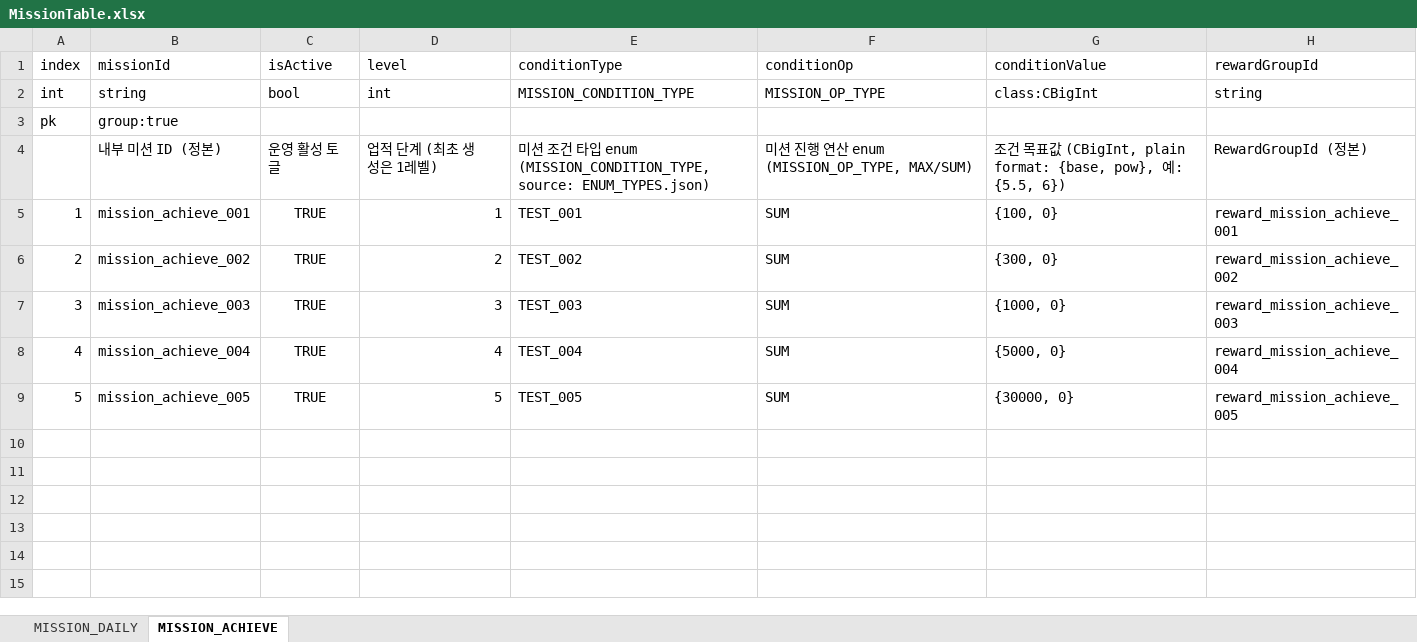
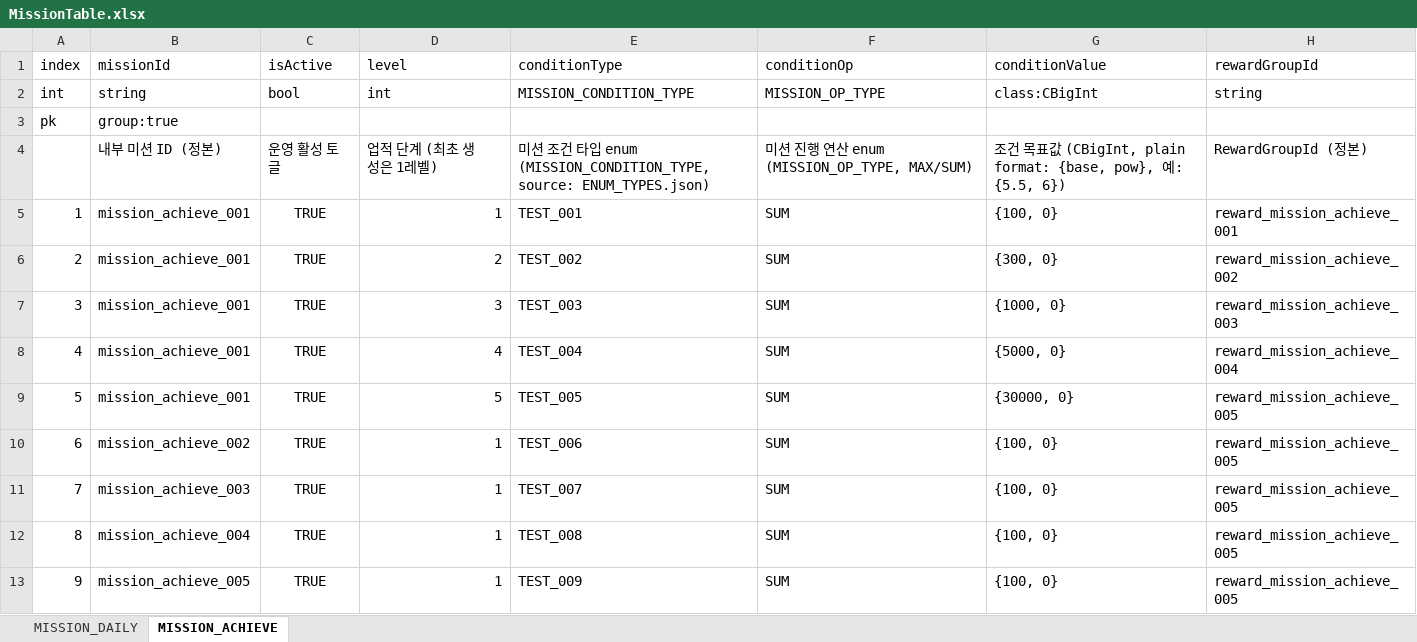
Before and after one commit to devwinsoft/devian, an Excel workbook: input/Domains/Game/MissionTable.xlsx, sheet MISSION_ACHIEVE, drawn as a sheet; values as stored, in another font and other column widths than the file's, no borders; the diff names each change by its address in the sheet, - before the commit and + after, or states it on an @@ line.

Commit message:
fix: 누락된 test data 추가.

```diff
--- a/input/Domains/Game/MissionTable.xlsx (sheet MISSION_ACHIEVE)
+++ b/input/Domains/Game/MissionTable.xlsx (sheet MISSION_ACHIEVE)
-B6 (missionId): mission_achieve_002
+B6 (missionId): mission_achieve_001
-B7 (missionId): mission_achieve_003
+B7 (missionId): mission_achieve_001
-B8 (missionId): mission_achieve_004
+B8 (missionId): mission_achieve_001
-B9 (missionId): mission_achieve_005
+B9 (missionId): mission_achieve_001
+row 10: 6 | mission_achieve_002 | TRUE | 1 | TEST_006 | SUM | {100, 0} | reward_mission_achieve_005
+row 11: 7 | mission_achieve_003 | TRUE | 1 | TEST_007 | SUM | {100, 0} | reward_mission_achieve_005
+row 12: 8 | mission_achieve_004 | TRUE | 1 | TEST_008 | SUM | {100, 0} | reward_mission_achieve_005
+row 13: 9 | mission_achieve_005 | TRUE | 1 | TEST_009 | SUM | {100, 0} | reward_mission_achieve_005
```
Also changed, not shown: 8 other files.
